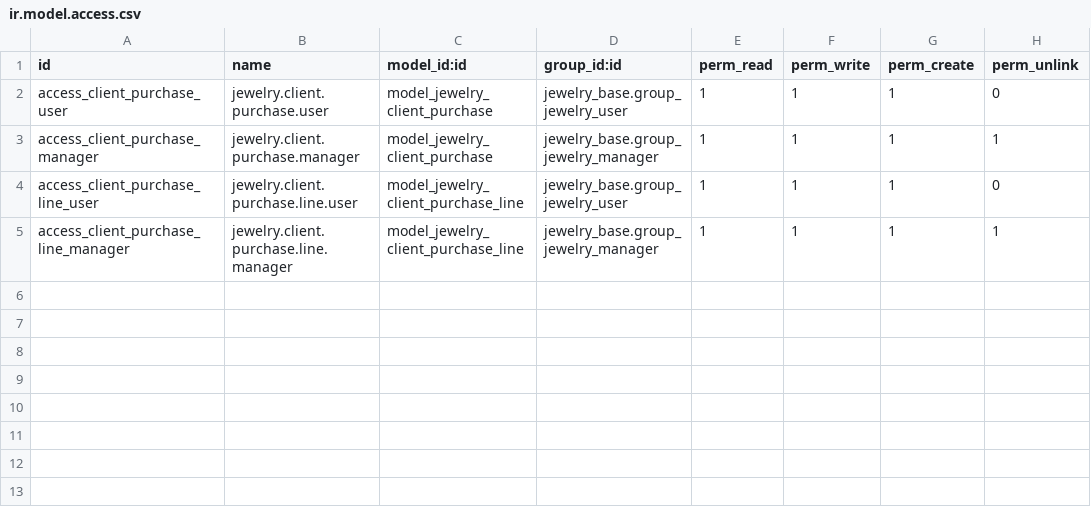
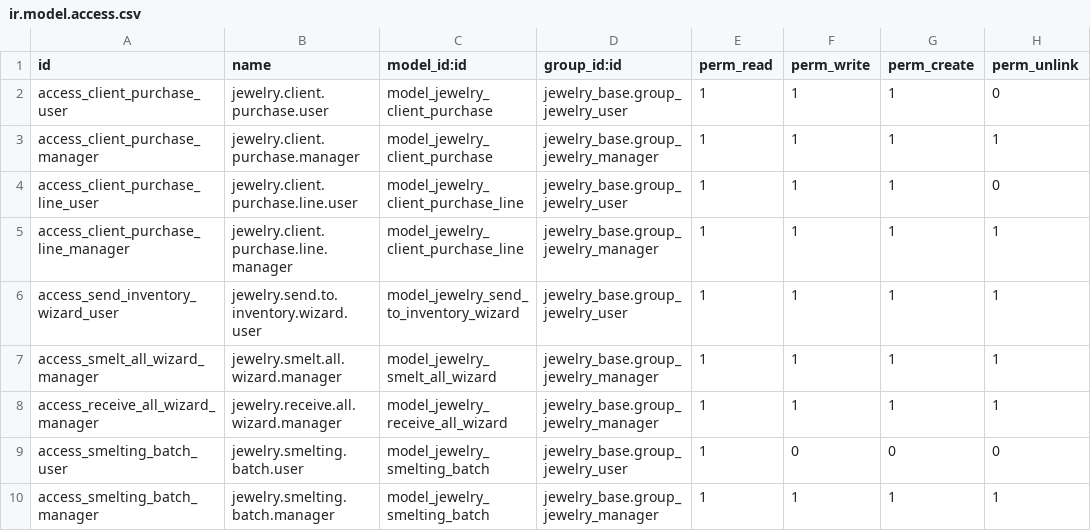
Before and after one commit to drawangel/narim-erp, a CSV file: custom-addons/jewelry_purchase_client/security/ir.model.access.csv, drawn as a sheet.

```diff
--- a/custom-addons/jewelry_purchase_client/security/ir.model.access.csv
+++ b/custom-addons/jewelry_purchase_client/security/ir.model.access.csv
@@ -5 +5,6 @@ access_client_purchase_line_user,jewelry.client.purchase.line.user,model_jewelry
 access_client_purchase_line_manager,jewelry.client.purchase.line.manager,model_jewelry_client_purchase_line,jewelry_base.group_jewelry_manager,1,1,1,1
+access_send_inventory_wizard_user,jewelry.send.to.inventory.wizard.user,model_jewelry_send_to_inventory_wizard,jewelry_base.group_jewelry_user,1,1,1,1
+access_smelt_all_wizard_manager,jewelry.smelt.all.wizard.manager,model_jewelry_smelt_all_wizard,jewelry_base.group_jewelry_manager,1,1,1,1
+access_receive_all_wizard_manager,jewelry.receive.all.wizard.manager,model_jewelry_receive_all_wizard,jewelry_base.group_jewelry_manager,1,1,1,1
+access_smelting_batch_user,jewelry.smelting.batch.user,model_jewelry_smelting_batch,jewelry_base.group_jewelry_user,1,0,0,0
+access_smelting_batch_manager,jewelry.smelting.batch.manager,model_jewelry_smelting_batch,jewelry_base.group_jewelry_manager,1,1,1,1
```
Also changed, not shown: 41 other files.
